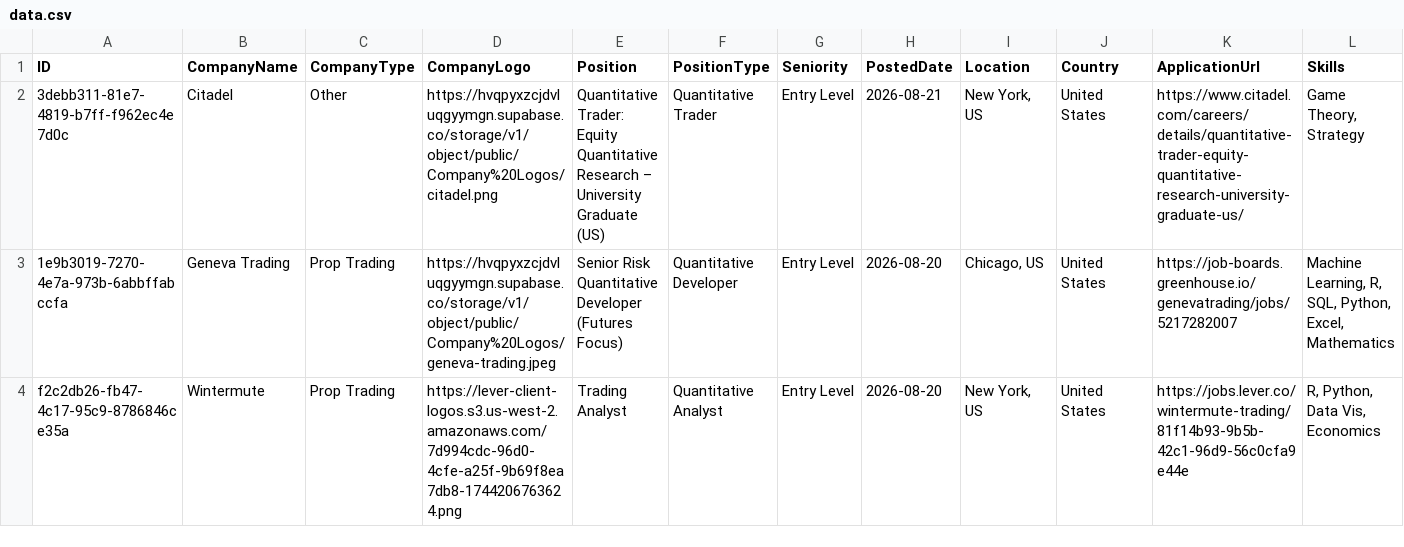
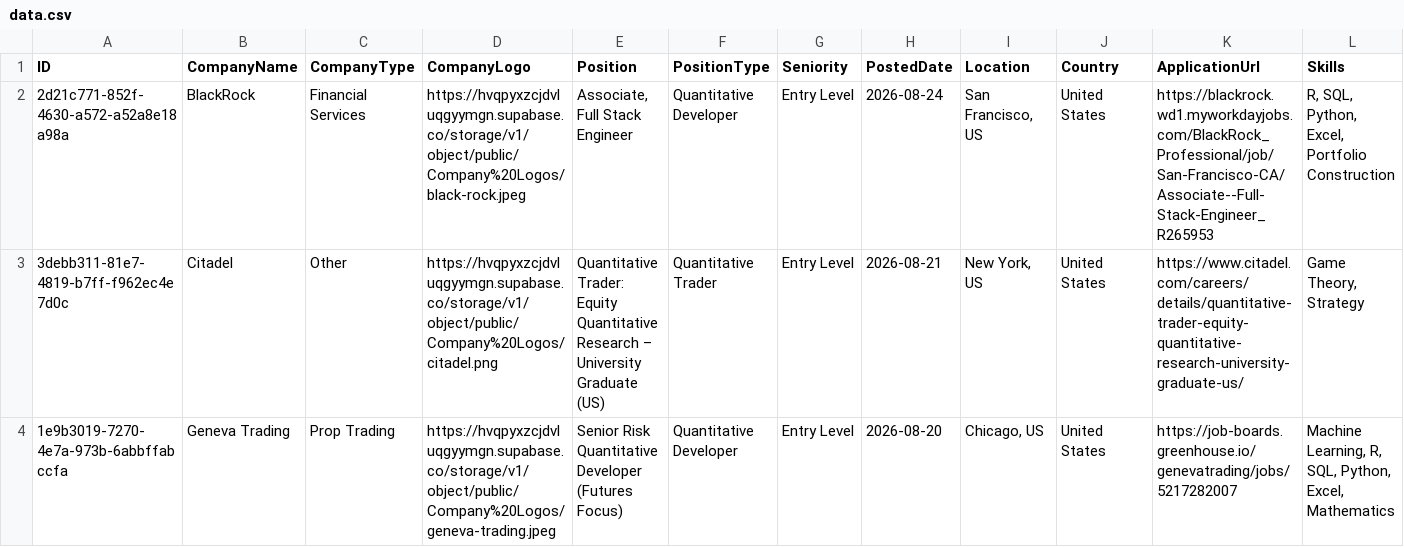
Before and after one commit to ibrahimmudassar/AutoOpenQuant, a CSV file: data.csv, drawn as a sheet; only a part is shown; the shorter side is filled out with more unchanged rows; rows hold the shown columns only; the diff names each change by its address in the sheet, - before the commit and + after, or states it on an @@ line.

Commit message:
GitHub Actions Bot

```diff
--- a/data.csv
+++ b/data.csv
+row 2: 2d21c771-852f-4630-a572-a52a8e18a98a | BlackRock | Financial Services | https://hvqpyxzcjdvluqgyymgn.supabase.co/storage/v1/object/public/Company%20Logos/black-rock.jpeg | Associate, Full Stack Engineer | Quantitative Developer | Entry Level | 2026-08-24 | San Francisco, US | United States | https://blackrock.wd1.myworkdayjobs.com/BlackRock_Professional/job/San-Francisco-CA/Associate--Full-Stack-Engineer_R265953 | R, SQL, Python, Excel, Portfolio Construction
```
